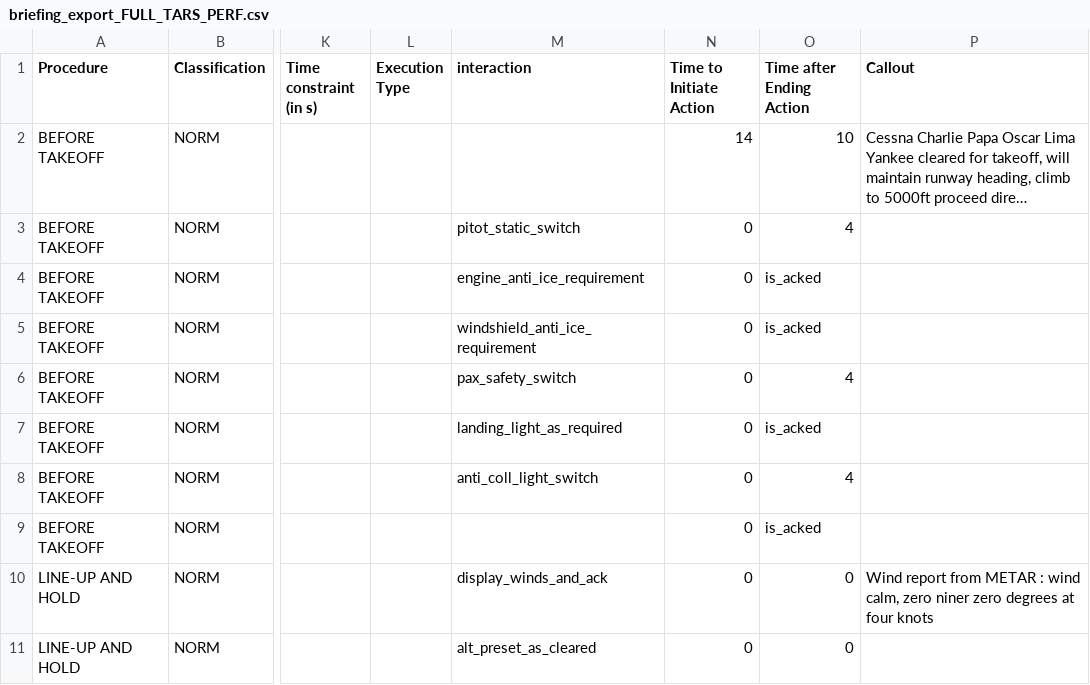
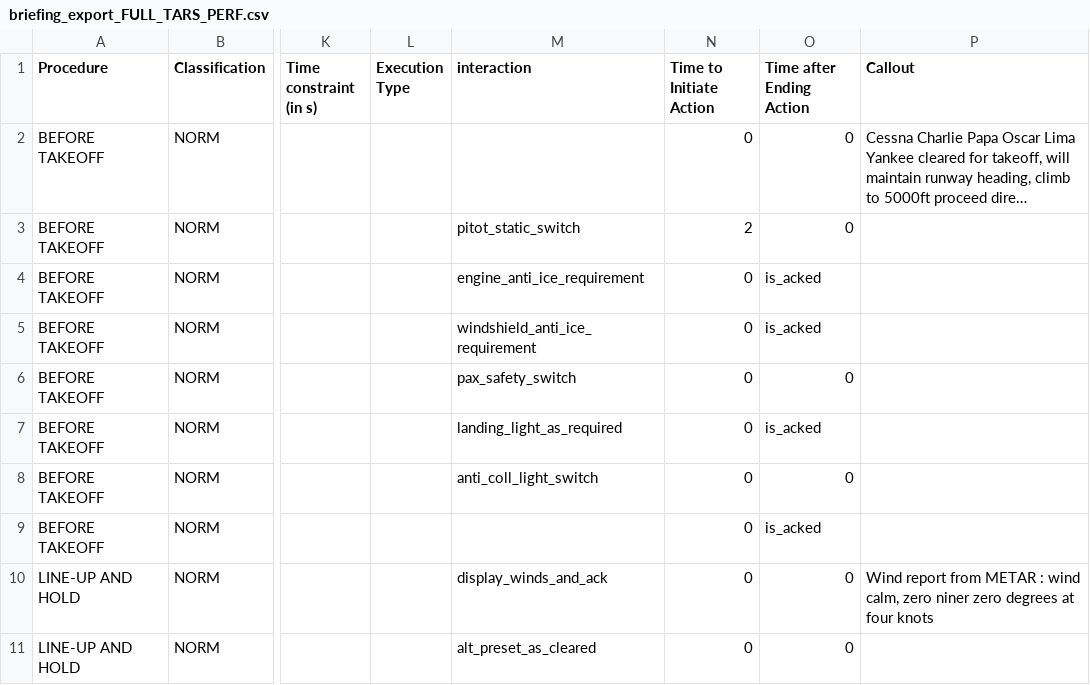
Before and after one commit to Bertonlome/TARS, a CSV file: Core/briefing_export_FULL_TARS_PERF.csv, drawn as a sheet; only a part is shown, gaps mark what is left out; long unchanged cells end in …; the diff names each change by its address in the sheet, - before the commit and + after, or states it on an @@ line.

```diff
--- a/Core/briefing_export_FULL_TARS_PERF.csv
+++ b/Core/briefing_export_FULL_TARS_PERF.csv
-N2 (Time to Initiate Action): 14
+N2 (Time to Initiate Action): 0
-O2 (Time after Ending Action): 10
+O2 (Time after Ending Action): 0
-N3 (Time to Initiate Action): 0
+N3 (Time to Initiate Action): 2
-O3 (Time after Ending Action): 4
+O3 (Time after Ending Action): 0
-O6 (Time after Ending Action): 4
+O6 (Time after Ending Action): 0
-O8 (Time after Ending Action): 4
+O8 (Time after Ending Action): 0
```
Also changed, not shown: 2 other files.
